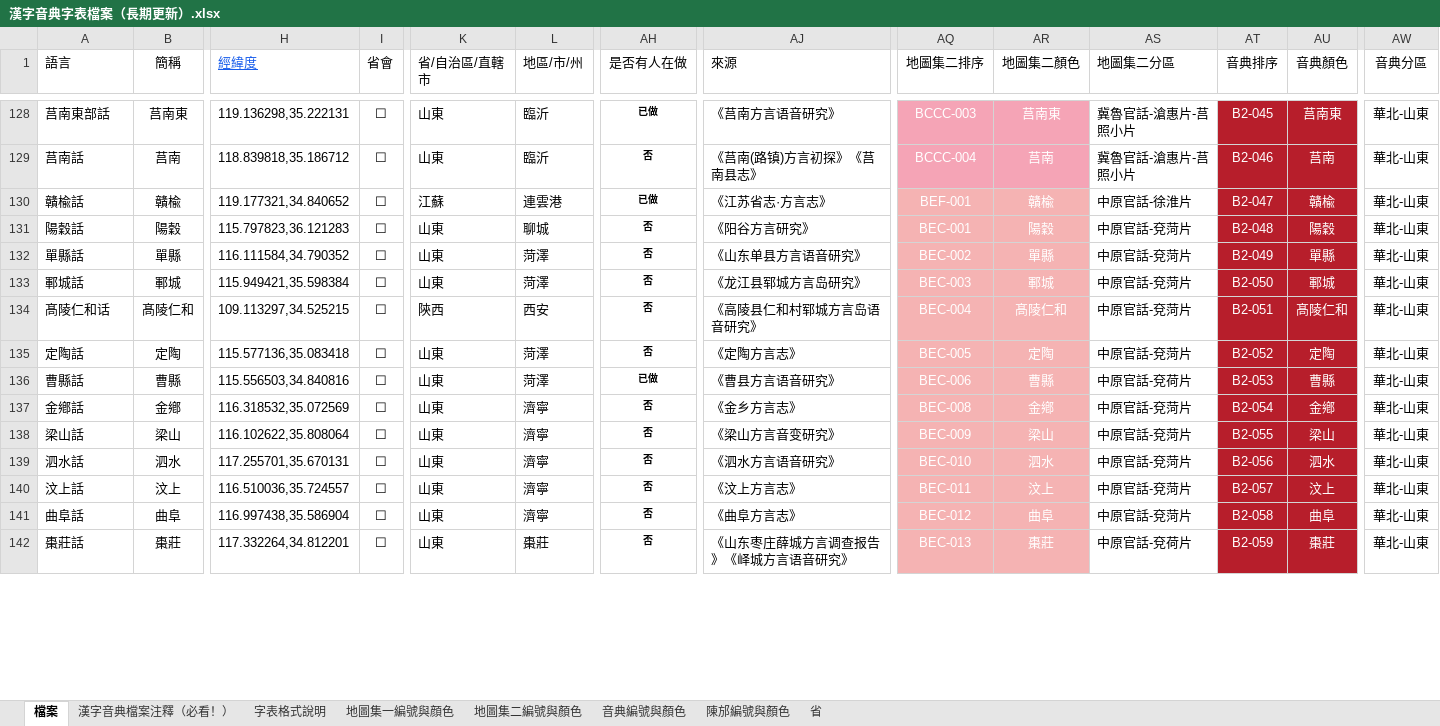
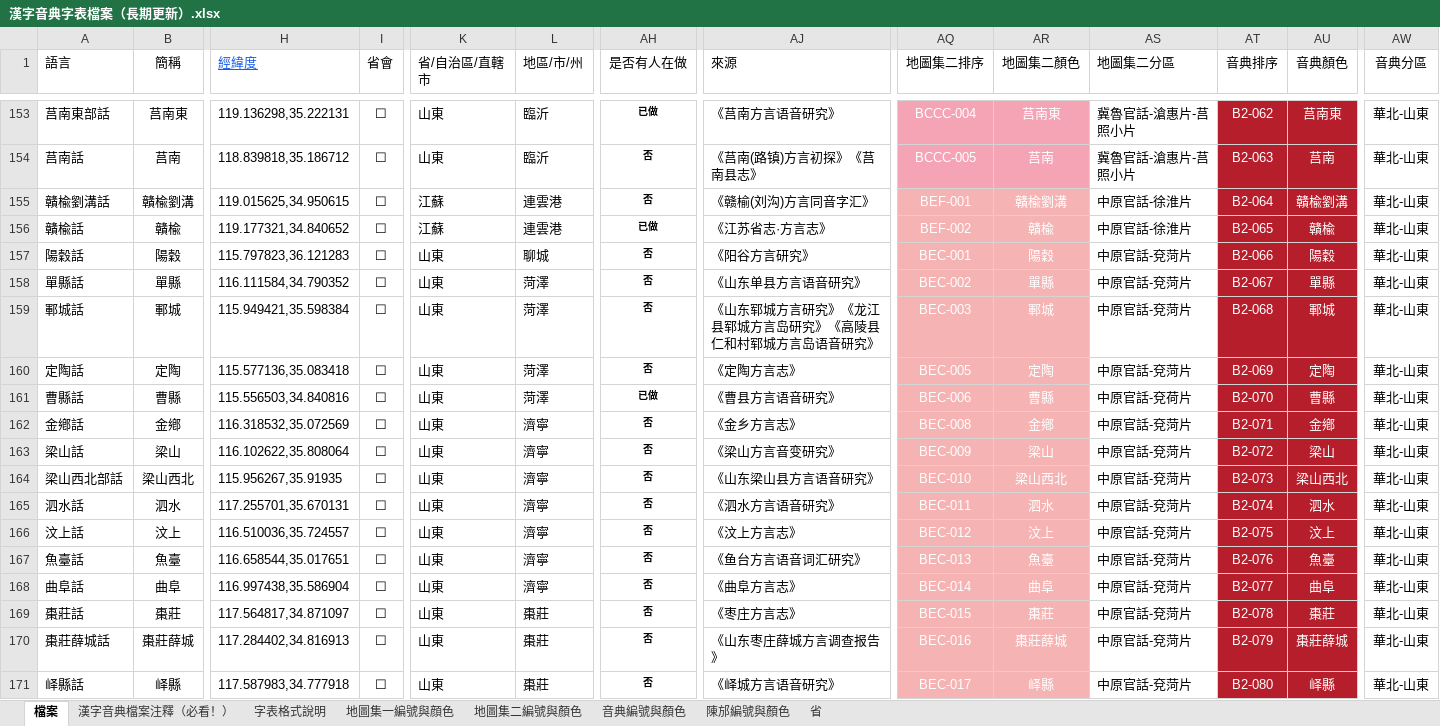
Before and after one commit to osfans/MCPDict, an Excel workbook: tools/漢字音典字表檔案（長期更新）.xlsx, sheet 檔案, drawn as a sheet; only a part is shown, gaps mark what is left out; values as stored, in another font and other column widths than the file's, no borders; removed rows and columns are numbered as before the commit, all else as after; rows hold the shown columns only; the diff covers the shown part only; the diff names each change by its address in the sheet, - before the commit and + after, or states it on an @@ line.

```diff
--- a/tools/漢字音典字表檔案（長期更新）.xlsx (sheet 檔案)
+++ b/tools/漢字音典字表檔案（長期更新）.xlsx (sheet 檔案)
-AQ153 (地圖集二排序): BCCC-003
+AQ153 (地圖集二排序): BCCC-004
-AT153 (音典排序): B2-045
+AT153 (音典排序): B2-062
-AQ154 (地圖集二排序): BCCC-004
+AQ154 (地圖集二排序): BCCC-005
-AT154 (音典排序): B2-046
+AT154 (音典排序): B2-063
+row 155: 贛楡劉溝話 | 贛楡劉溝 | 119.015625,34.950615 | ☐ | 江蘇 | 連雲港 | 否 | 《赣榆(刘沟)方言同音字汇》 | BEF-001 | 贛楡劉溝 | 中原官話-徐淮片 | B2-064 | 贛楡劉溝 | 華北-山東
-AQ156 (地圖集二排序): BEF-001
+AQ156 (地圖集二排序): BEF-002
-AT156 (音典排序): B2-047
+AT156 (音典排序): B2-065
-AT157 (音典排序): B2-048
+AT157 (音典排序): B2-066
-AT158 (音典排序): B2-049
+AT158 (音典排序): B2-067
-AJ159 (來源): 《龙江县郓城方言岛研究》
+AJ159 (來源): 《山东郓城方言研究》《龙江县郓城方言岛研究》《高陵县仁和村郓城方言岛语音研究》
-AT159 (音典排序): B2-050
+AT159 (音典排序): B2-068
-row 134: 髙陵仁和话 | 髙陵仁和 | 109.113297,34.525215 | ☐ | 陝西 | 西安 | 否 | 《高陵县仁和村郓城方言岛语音研究》 | BEC-004 | 髙陵仁和 | 中原官話-兗菏片 | B2-051 | 髙陵仁和 | 華北-山東
-AT160 (音典排序): B2-052
+AT160 (音典排序): B2-069
-AT161 (音典排序): B2-053
+AT161 (音典排序): B2-070
-AT162 (音典排序): B2-054
+AT162 (音典排序): B2-071
-AT163 (音典排序): B2-055
+AT163 (音典排序): B2-072
+row 164: 梁山西北部話 | 梁山西北 | 115.956267,35.91935 | ☐ | 山東 | 濟寧 | 否 | 《山东梁山县方言语音研究》 | BEC-010 | 梁山西北 | 中原官話-兗菏片 | B2-073 | 梁山西北 | 華北-山東
-AQ165 (地圖集二排序): BEC-010
+AQ165 (地圖集二排序): BEC-011
-AT165 (音典排序): B2-056
+AT165 (音典排序): B2-074
-AQ166 (地圖集二排序): BEC-011
+AQ166 (地圖集二排序): BEC-012
-AT166 (音典排序): B2-057
+AT166 (音典排序): B2-075
+row 167: 魚臺話 | 魚臺 | 116.658544,35.017651 | ☐ | 山東 | 濟寧 | 否 | 《鱼台方言语音词汇研究》 | BEC-013 | 魚臺 | 中原官話-兗菏片 | B2-076 | 魚臺 | 華北-山東
-AQ168 (地圖集二排序): BEC-012
+AQ168 (地圖集二排序): BEC-014
-AT168 (音典排序): B2-058
+AT168 (音典排序): B2-077
-H169 (經緯度): 117.332264,34.812201
+H169 (經緯度): 117.564817,34.871097
-AJ169 (來源): 《山东枣庄薛城方言调查报告》《峄城方言语音研究》
+AJ169 (來源): 《枣庄方言志》
-AQ169 (地圖集二排序): BEC-013
+AQ169 (地圖集二排序): BEC-015
-AS169 (地圖集二分區): 中原官話-兗荷片
+AS169 (地圖集二分區): 中原官話-兗菏片
-AT169 (音典排序): B2-059
+AT169 (音典排序): B2-078
+row 170: 棗莊薛城話 | 棗莊薛城 | 117.284402,34.816913 | ☐ | 山東 | 棗莊 | 否 | 《山东枣庄薛城方言调查报告》 | BEC-016 | 棗莊薛城 | 中原官話-兗菏片 | B2-079 | 棗莊薛城 | 華北-山東
+row 171: 峄縣話 | 峄縣 | 117.587983,34.777918 | ☐ | 山東 | 棗莊 | 否 | 《峄城方言语音研究》 | BEC-017 | 峄縣 | 中原官話-兗菏片 | B2-080 | 峄縣 | 華北-山東
```
Also changed, not shown: 39 added rows, 6 removed rows, 243 edited cells and cell formats elsewhere in this sheet, 16 other files.
